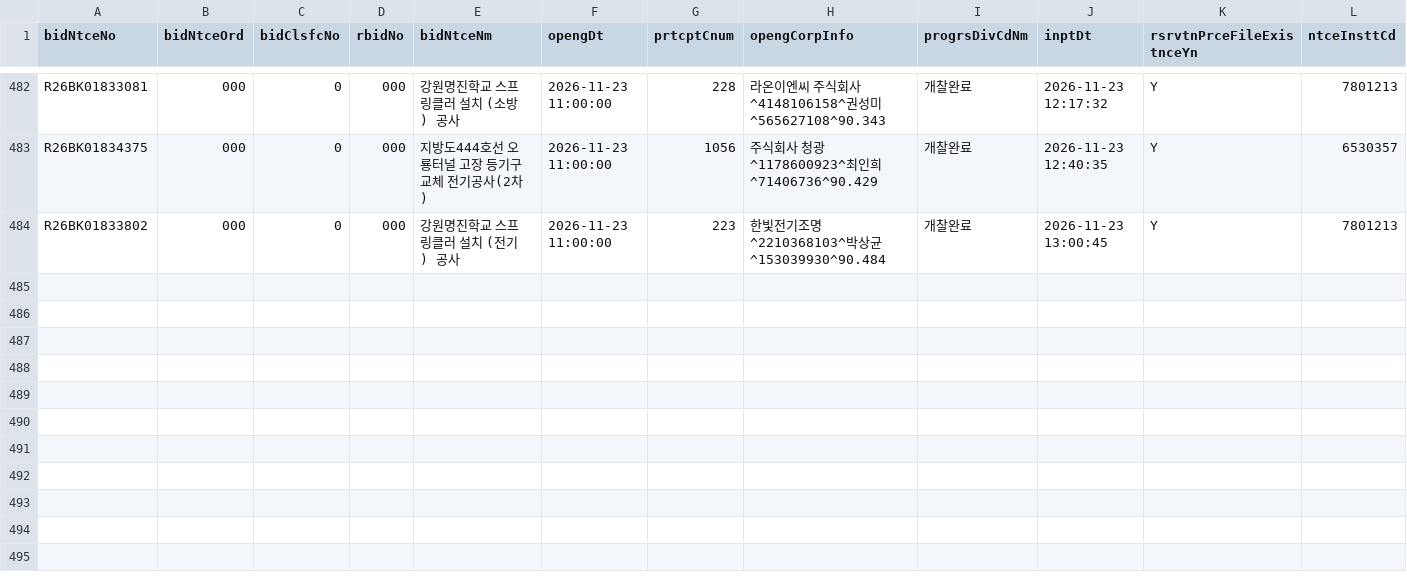
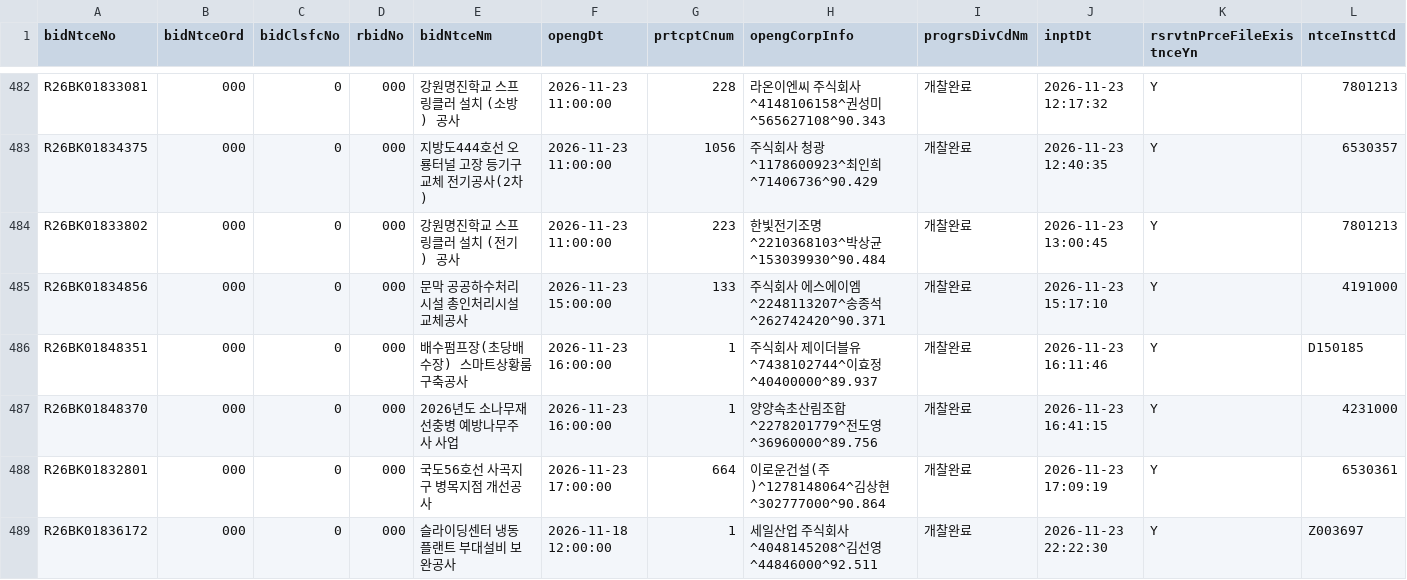
Before and after one commit to whereisjg/g2b-bid-data, a CSV file: data/2026-11/bids.csv, drawn as a sheet; only a part is shown, gaps mark what is left out; rows hold the shown columns only; the diff names each change by its address in the sheet, - before the commit and + after, or states it on an @@ line.

```diff
--- a/data/2026-11/bids.csv
+++ b/data/2026-11/bids.csv
+row 485: R26BK01834856 | 000 | 0 | 000 | 문막 공공하수처리시설 총인처리시설 교체공사 | 2026-11-23 15:00:00 | 133 | 주식회사 에스에이엠^2248113207^송종석^262742420^90.371 | 개찰완료 | 2026-11-23 15:17:10 | Y | 4191000
+row 486: R26BK01848351 | 000 | 0 | 000 | 배수펌프장(초당배수장) 스마트상황룸 구축공사 | 2026-11-23 16:00:00 | 1 | 주식회사 제이더블유^7438102744^이효정^40400000^89.937 | 개찰완료 | 2026-11-23 16:11:46 | Y | D150185
+row 487: R26BK01848370 | 000 | 0 | 000 | 2026년도 소나무재선충병 예방나무주사 사업 | 2026-11-23 16:00:00 | 1 | 양양속초산림조합^2278201779^전도영^36960000^89.756 | 개찰완료 | 2026-11-23 16:41:15 | Y | 4231000
+row 488: R26BK01832801 | 000 | 0 | 000 | 국도56호선 사곡지구 병목지점 개선공사 | 2026-11-23 17:00:00 | 664 | 이로운건설(주)^1278148064^김상현^302777000^90.864 | 개찰완료 | 2026-11-23 17:09:19 | Y | 6530361
+row 489: R26BK01836172 | 000 | 0 | 000 | 슬라이딩센터 냉동플랜트 부대설비 보완공사 | 2026-11-18 12:00:00 | 1 | 세일산업 주식회사^4048145208^김선영^44846000^92.511 | 개찰완료 | 2026-11-23 22:22:30 | Y | Z003697
```
Also changed, not shown: data/2026-11/notices.csv, logs/net_health.csv, 8 other files.
